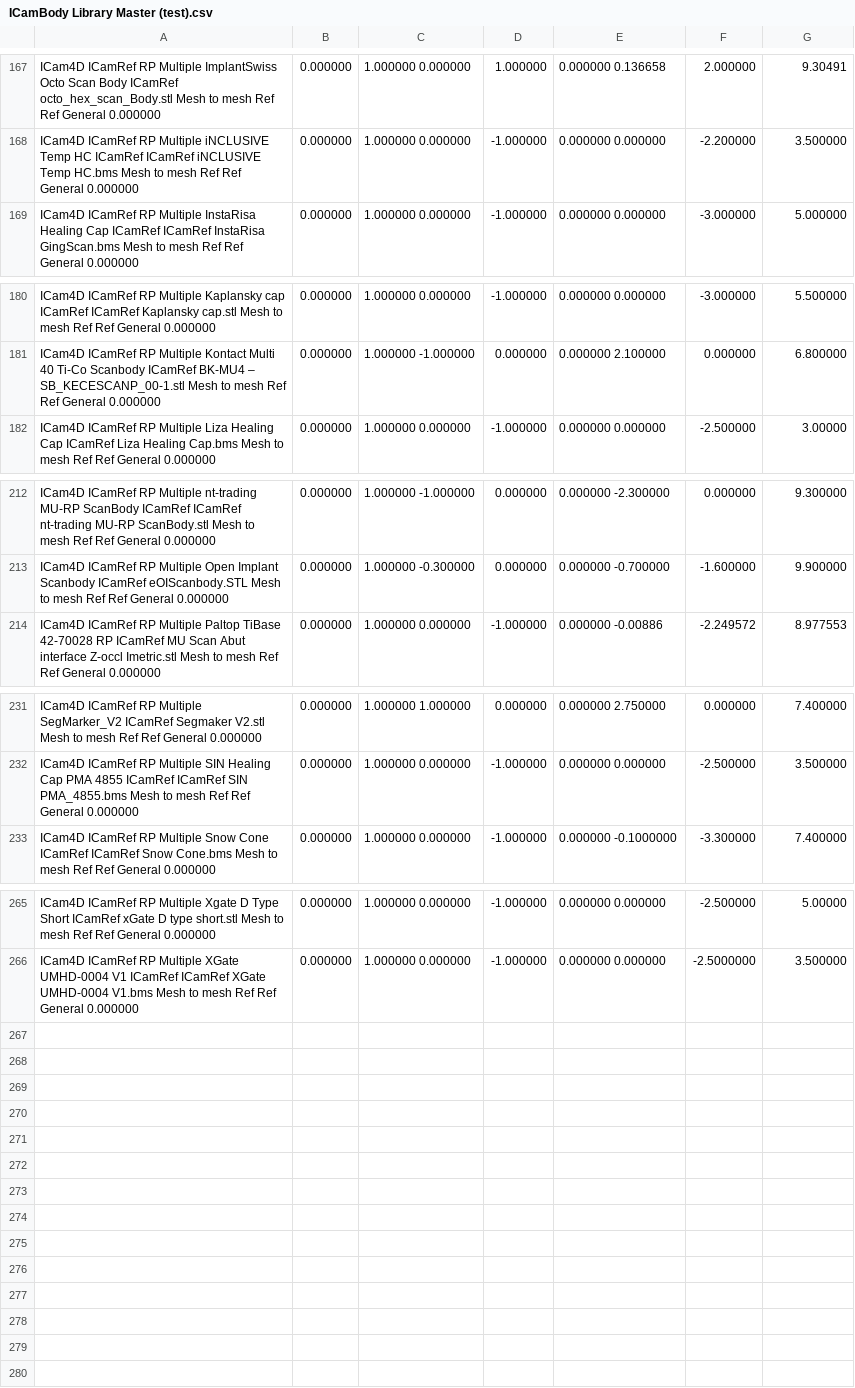
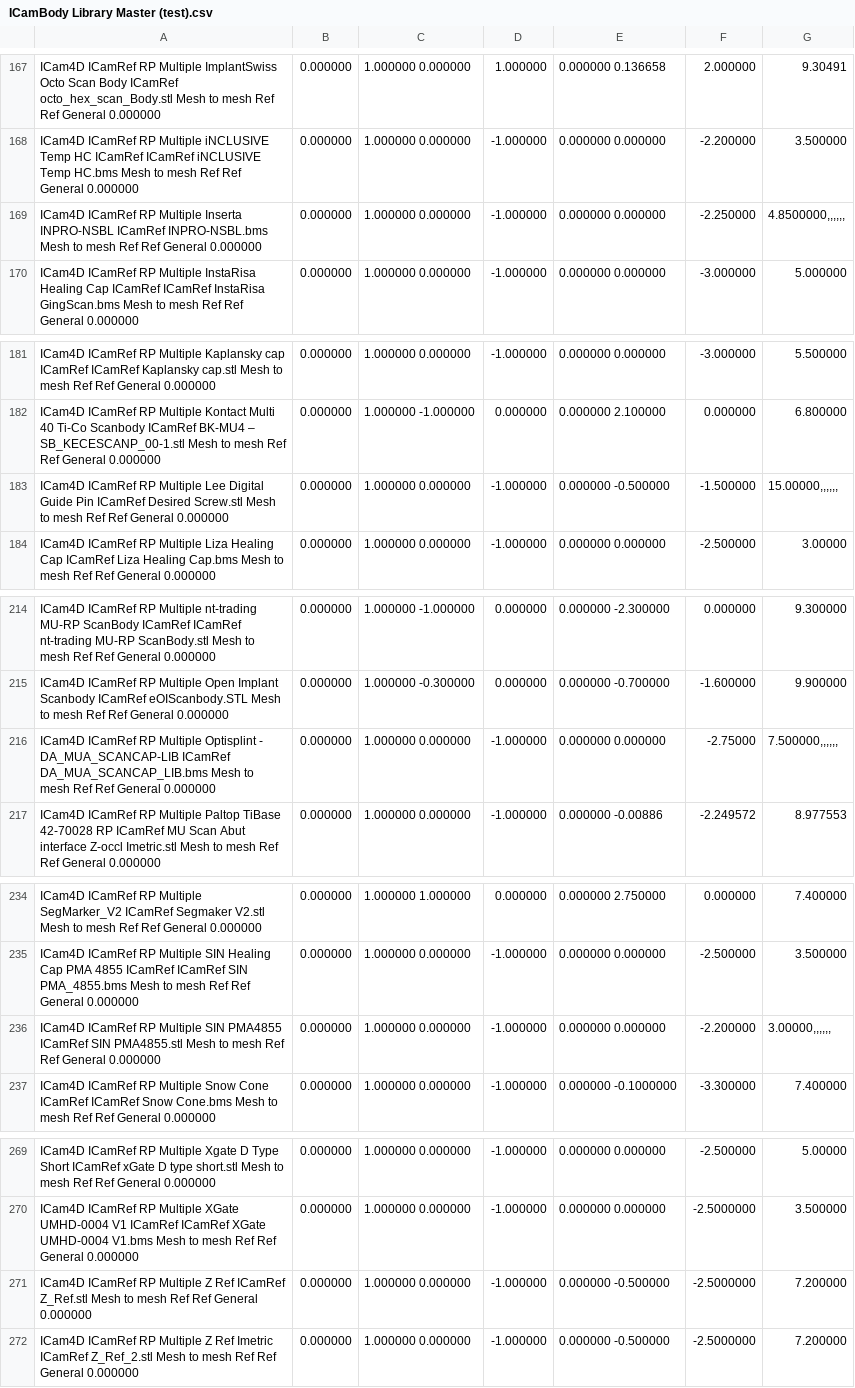
Before and after one commit to TayloJClo/Imetric-Installer, a CSV file: ICamBody Library Master (test).csv, drawn as a sheet; only a part is shown, gaps mark what is left out; the diff covers the shown part only.

Commit message:
Update ICamBody Library Master (test).csv
Updated the Master CSV

```diff
--- a/ICamBody Library Master (test).csv
+++ b/ICamBody Library Master (test).csv
@@ -168,2 +168,3 @@ ICam4D	ICamRef	RP	Multiple	ImplantSwiss Octo Scan Body	ICamRef	octo_hex_scan_Bod
 ICam4D	ICamRef	RP	Multiple	iNCLUSIVE Temp HC	ICamRef	ICamRef iNCLUSIVE Temp HC.bms	Mesh to mesh	Ref	Ref	General												0.000000;0.000000;1.000000	0.000000;-1.000000;0.000000	0.000000;-2.200000;3.500000									
+ICam4D	ICamRef	RP	Multiple	Inserta INPRO-NSBL	ICamRef	INPRO-NSBL.bms	Mesh to mesh	Ref	Ref	General												0.000000;0.000000;1.000000	0.000000;-1.000000;0.000000	0.000000;-2.250000;4.8500000,,,,,,
 ICam4D	ICamRef	RP	Multiple	InstaRisa Healing Cap	ICamRef	ICamRef InstaRisa GingScan.bms	Mesh to mesh	Ref	Ref	General												0.000000;0.000000;1.000000	0.000000;-1.000000;0.000000	0.000000;-3.000000;5.000000									
@@ -181,2 +182,3 @@ ICam4D	ICamRef	RP	Multiple	Kaplansky cap	ICamRef	ICamRef Kaplansky cap.stl	Mesh
 ICam4D	ICamRef	RP	Multiple	Kontact Multi 40 Ti-Co Scanbody	ICamRef	BK-MU4 – SB_KECESCANP_00-1.stl	Mesh to mesh	Ref	Ref	General												0.000000;0.000000;1.000000	-1.000000;0.000000;0.000000	2.100000;0.000000;6.800000									
+ICam4D	ICamRef	RP	Multiple	Lee Digital Guide Pin	ICamRef	Desired Screw.stl	Mesh to mesh	Ref	Ref	General												0.000000;0.000000;1.000000	0.000000;-1.000000;0.000000	-0.500000;-1.500000;15.00000,,,,,,
 ICam4D	ICamRef	RP	Multiple	Liza Healing Cap	ICamRef	Liza Healing Cap.bms	Mesh to mesh	Ref	Ref	General												0.000000;0.000000;1.000000	0.000000;-1.000000;0.000000	0.000000;-2.500000;3.00000									
@@ -213,2 +215,3 @@ ICam4D	ICamRef	RP	Multiple	nt-trading MU-RP ScanBody	ICamRef	ICamRef nt-trading
 ICam4D	ICamRef	RP	Multiple	Open Implant Scanbody	ICamRef	eOIScanbody.STL	Mesh to mesh	Ref	Ref	General												0.000000;0.000000;1.000000	-0.300000;0.000000;0.000000	-0.700000;-1.600000;9.900000									
+ICam4D	ICamRef	RP	Multiple	Optisplint - DA_MUA_SCANCAP-LIB	ICamRef	DA_MUA_SCANCAP_LIB.bms	Mesh to mesh	Ref	Ref	General												0.000000;0.000000;1.000000	0.000000;-1.000000;0.000000	0.000000;-2.75000;7.500000,,,,,,
 ICam4D	ICamRef	RP	Multiple	Paltop  TiBase 42-70028 RP	ICamRef	MU Scan Abut interface Z-occl Imetric.stl	Mesh to mesh	Ref	Ref	General												0.000000;0.000000;1.000000	0.000000;-1.000000;0.000000	-0.00886;-2.249572;8.977553									
@@ -232,2 +235,3 @@ ICam4D	ICamRef	RP	Multiple	SegMarker_V2	ICamRef	Segmaker V2.stl	Mesh to mesh	Ref
 ICam4D	ICamRef	RP	Multiple	SIN Healing Cap PMA 4855	ICamRef	ICamRef SIN PMA_4855.bms	Mesh to mesh	Ref	Ref	General												0.000000;0.000000;1.000000	0.000000;-1.000000;0.000000	0.000000;-2.500000;3.500000									
+ICam4D	ICamRef	RP	Multiple	SIN PMA4855	ICamRef	SIN PMA4855.stl	Mesh to mesh	Ref	Ref	General												0.000000;0.000000;1.000000	0.000000;-1.000000;0.000000	0.000000;-2.200000;3.00000,,,,,,
 ICam4D	ICamRef	RP	Multiple	Snow Cone	ICamRef	ICamRef Snow Cone.bms	Mesh to mesh	Ref	Ref	General												0.000000;0.000000;1.000000	0.000000;-1.000000;0.000000	-0.1000000;-3.300000;7.400000									
@@ -266 +270,3 @@ ICam4D	ICamRef	RP	Multiple	Xgate D Type Short	ICamRef	xGate D type short.stl	Mes
 ICam4D	ICamRef	RP	Multiple	XGate UMHD-0004 V1	ICamRef	ICamRef XGate UMHD-0004 V1.bms	Mesh to mesh	Ref	Ref	General												0.000000;0.000000;1.000000	0.000000;-1.000000;0.000000	0.000000;-2.5000000;3.500000									
+ICam4D	ICamRef	RP	Multiple	Z Ref	ICamRef	Z_Ref.stl	Mesh to mesh	Ref	Ref	General												0.000000;0.000000;1.000000	0.000000;-1.000000;0.000000	-0.500000;-2.5000000;7.200000
+ICam4D	ICamRef	RP	Multiple	Z Ref Imetric	ICamRef	Z_Ref_2.stl	Mesh to mesh	Ref	Ref	General												0.000000;0.000000;1.000000	0.000000;-1.000000;0.000000	-0.500000;-2.5000000;7.200000
```
Also changed, not shown: 2 edited cells elsewhere in this file.
